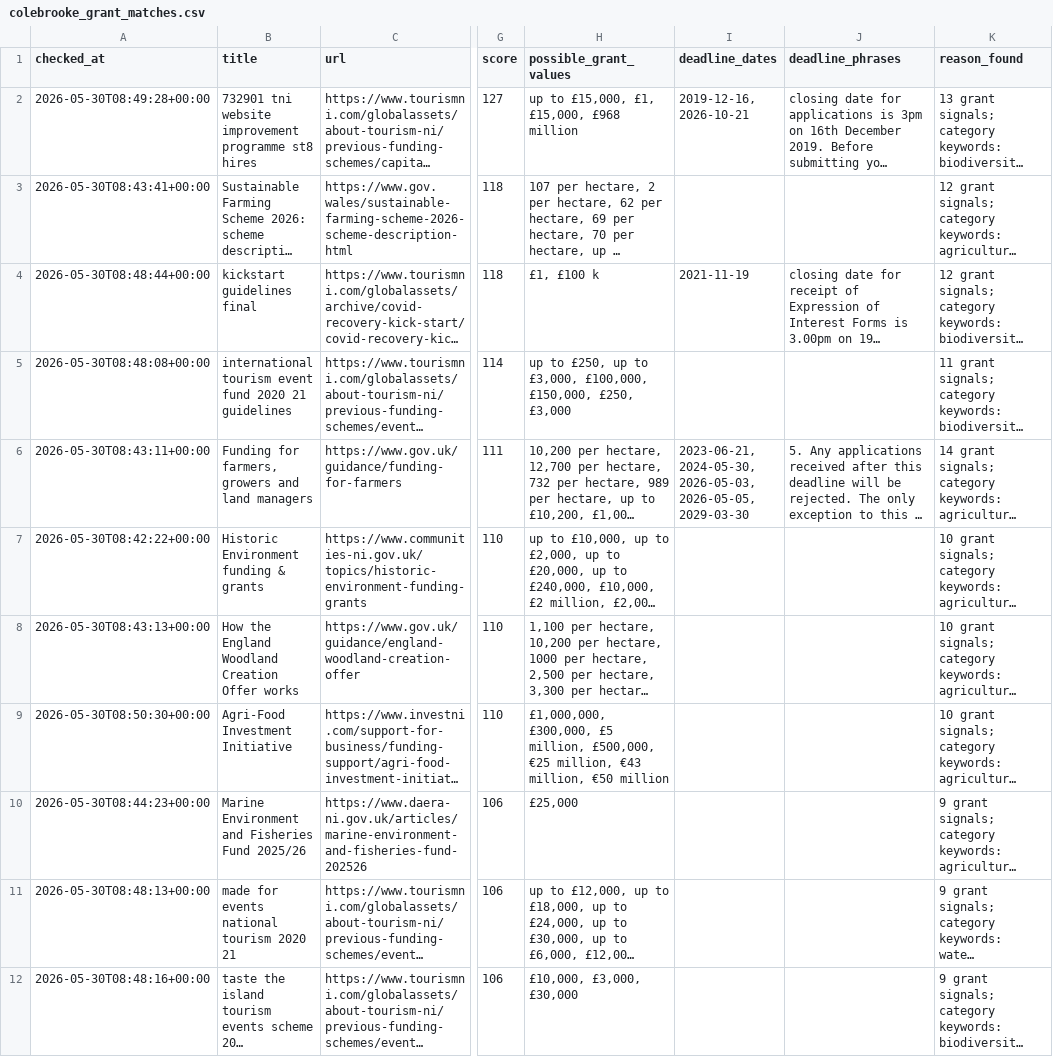
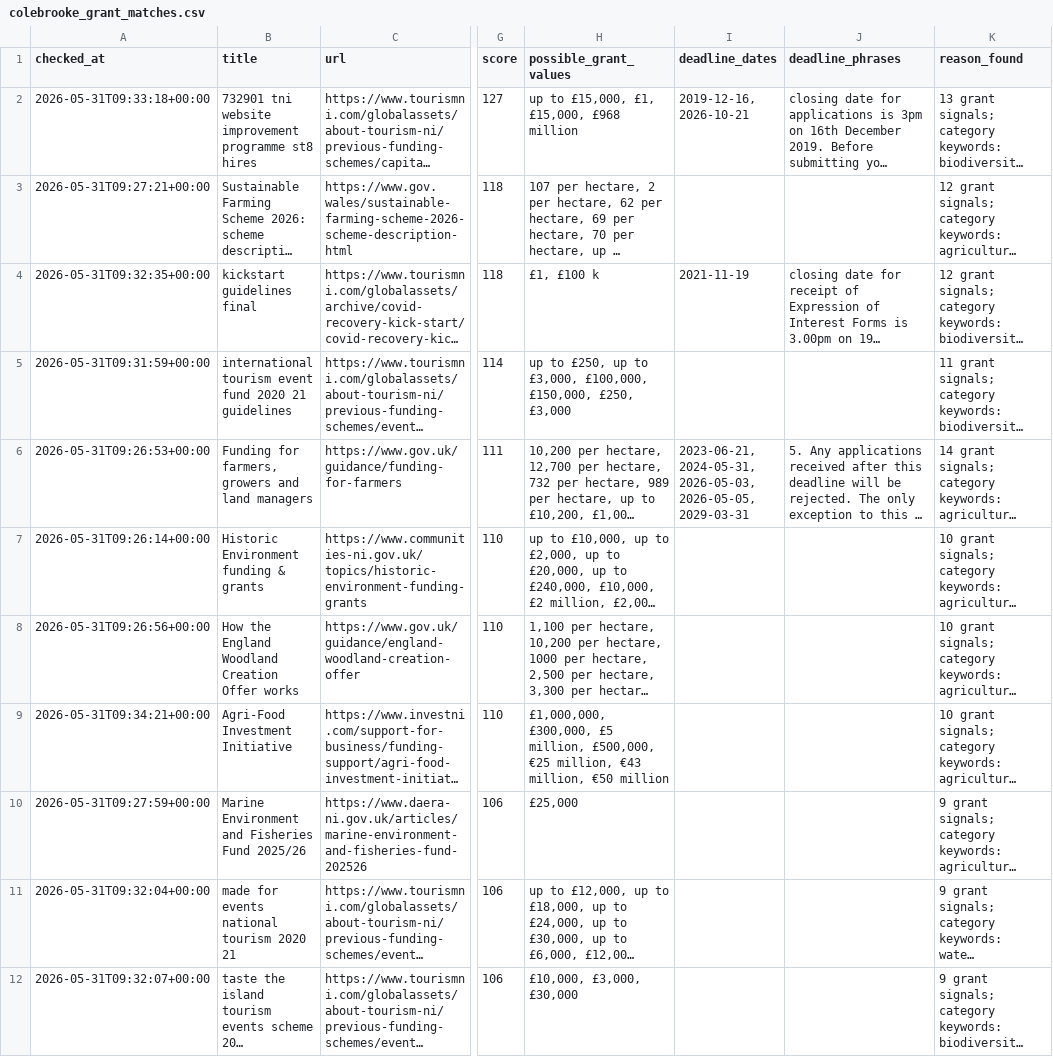
Before and after one commit to TaharusBrooke/BrockGrantFinder, a CSV file: colebrooke_grant_matches.csv, drawn as a sheet; only a part is shown, gaps mark what is left out; long unchanged cells end in …; the diff covers the shown part only; the diff names each change by its address in the sheet, - before the commit and + after, or states it on an @@ line.

```diff
--- a/colebrooke_grant_matches.csv
+++ b/colebrooke_grant_matches.csv
-A2 (checked_at): 2026-05-30T08:49:28+00:00
+A2 (checked_at): 2026-05-31T09:33:18+00:00
-A3 (checked_at): 2026-05-30T08:43:41+00:00
+A3 (checked_at): 2026-05-31T09:27:21+00:00
-A4 (checked_at): 2026-05-30T08:48:44+00:00
+A4 (checked_at): 2026-05-31T09:32:35+00:00
-A5 (checked_at): 2026-05-30T08:48:08+00:00
+A5 (checked_at): 2026-05-31T09:31:59+00:00
-A6 (checked_at): 2026-05-30T08:43:11+00:00
+A6 (checked_at): 2026-05-31T09:26:53+00:00
-I6 (deadline_dates): 2023-06-21, 2024-05-30, 2026-05-03, 2026-05-05, 2029-03-30
+I6 (deadline_dates): 2023-06-21, 2024-05-31, 2026-05-03, 2026-05-05, 2029-03-31
-A7 (checked_at): 2026-05-30T08:42:22+00:00
+A7 (checked_at): 2026-05-31T09:26:14+00:00
-A8 (checked_at): 2026-05-30T08:43:13+00:00
+A8 (checked_at): 2026-05-31T09:26:56+00:00
-A9 (checked_at): 2026-05-30T08:50:30+00:00
+A9 (checked_at): 2026-05-31T09:34:21+00:00
-A10 (checked_at): 2026-05-30T08:44:23+00:00
+A10 (checked_at): 2026-05-31T09:27:59+00:00
-A11 (checked_at): 2026-05-30T08:48:13+00:00
+A11 (checked_at): 2026-05-31T09:32:04+00:00
-A12 (checked_at): 2026-05-30T08:48:16+00:00
+A12 (checked_at): 2026-05-31T09:32:07+00:00
```
Also changed, not shown: 11 edited cells elsewhere in this file, grant_review_pages.csv.
